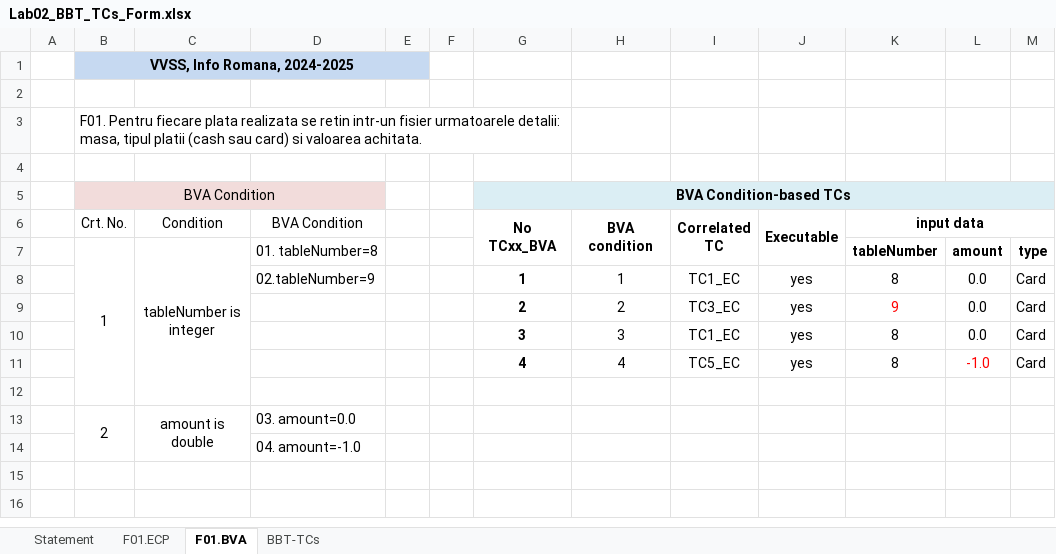
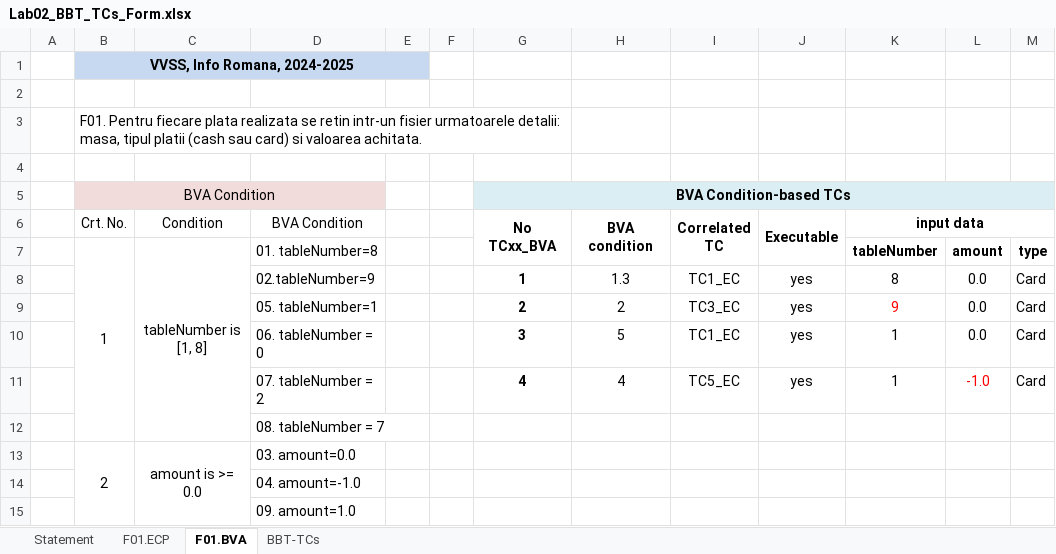
Before and after one commit to cristiticu/vvss-public, an Excel workbook: Docs/lab2/Lab02_BBT_TCs_Form.xlsx, sheet F01.BVA, drawn as a sheet; only a part is shown; values as stored, in another font and other column widths than the file's, no borders; rows hold the shown columns only; the diff names each change by its address in the sheet, - before the commit and + after, or states it on an @@ line.

```diff
--- a/Docs/lab2/Lab02_BBT_TCs_Form.xlsx (sheet F01.BVA)
+++ b/Docs/lab2/Lab02_BBT_TCs_Form.xlsx (sheet F01.BVA)
-C7 (Condition): tableNumber is integer
+C7 (Condition): tableNumber is [1, 8]
-H8 (BVA condition): 1
+H8 (BVA condition): 1.3
-D9 (BVA Condition): (empty)
+D9 (BVA Condition): 05. tableNumber=1
-D10 (BVA Condition): (empty)
+D10 (BVA Condition): 06. tableNumber = 0
-H10 (BVA condition): 3
+H10 (BVA condition): 5
-K10:K11 (input data): 8
+K10:K11 (input data): 1
-D11 (BVA Condition): (empty)
+D11 (BVA Condition): 07. tableNumber = 2
-D12 (BVA Condition): (empty)
+D12 (BVA Condition): 08. tableNumber = 7
-C13 (Condition): amount is double
+C13 (Condition): amount is >= 0.0
+row 15:  |  |  | 09. amount=1.0
```
Also changed, not shown: sheet BBT-TCs, sheet F01.ECP, sheet Statement, 1 other file.
